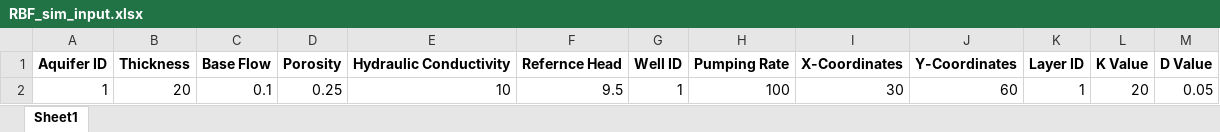
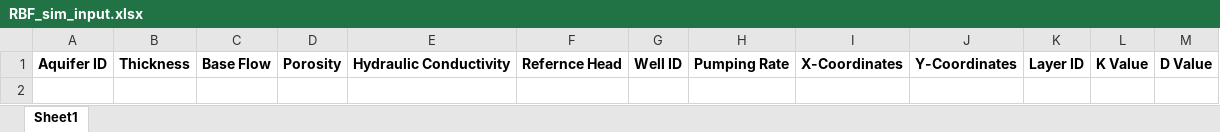
Before and after one commit to kansakarpratistha/RBFSimUpdates, an Excel workbook: RBF_sim_input.xlsx, sheet Sheet1, drawn as a sheet; values as stored, in another font and other column widths than the file's, no borders; the diff names each change by its address in the sheet, - before the commit and + after, or states it on an @@ line.

```diff
--- a/RBF_sim_input.xlsx (sheet Sheet1)
+++ b/RBF_sim_input.xlsx (sheet Sheet1)
-row 2: 1 | 20 | 0.1 | 0.25 | 10 | 9.5 | 1 | 100 | 30 | 60 | 1 | 20 | 0.05
```
Also changed, not shown: 4 other files.
